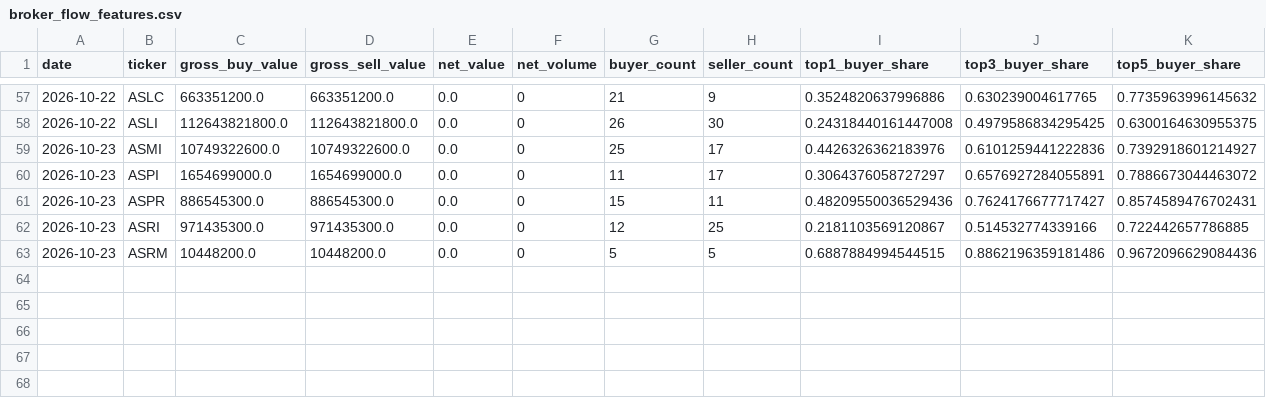
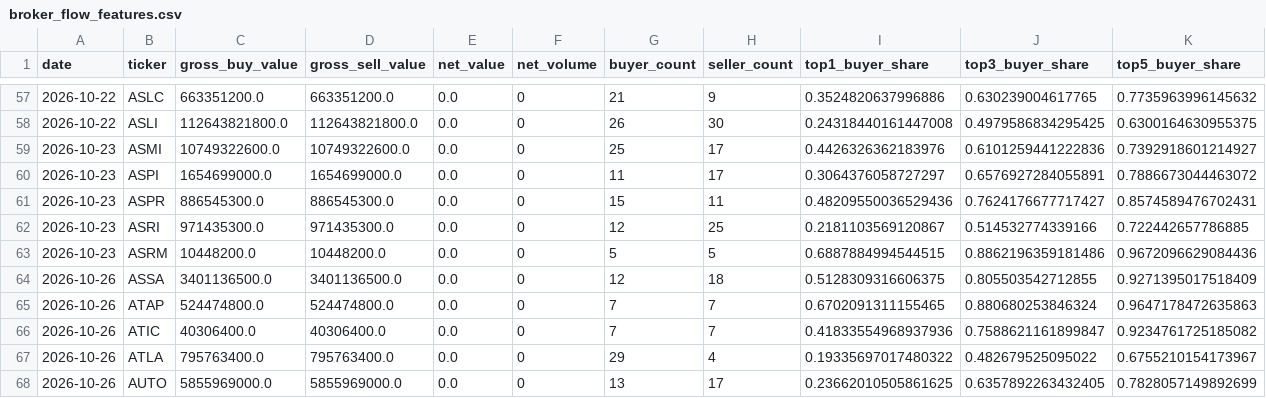
Before and after one commit to byusetianto-netizen/bayu-idx-trading-engine, a CSV file: data/broker/broker_flow_features.csv, drawn as a sheet; only a part is shown, gaps mark what is left out; rows hold the shown columns only; the diff names each change by its address in the sheet, - before the commit and + after, or states it on an @@ line.

```diff
--- a/data/broker/broker_flow_features.csv
+++ b/data/broker/broker_flow_features.csv
+row 64: 2026-10-26 | ASSA | 3401136500.0 | 3401136500.0 | 0.0 | 0 | 12 | 18 | 0.5128309316606375 | 0.805503542712855 | 0.9271395017518409
+row 65: 2026-10-26 | ATAP | 524474800.0 | 524474800.0 | 0.0 | 0 | 7 | 7 | 0.6702091311155465 | 0.880680253846324 | 0.9647178472635863
+row 66: 2026-10-26 | ATIC | 40306400.0 | 40306400.0 | 0.0 | 0 | 7 | 7 | 0.41833554968937936 | 0.7588621161899847 | 0.9234761725185082
+row 67: 2026-10-26 | ATLA | 795763400.0 | 795763400.0 | 0.0 | 0 | 29 | 4 | 0.19335697017480322 | 0.482679525095022 | 0.6755210154173967
+row 68: 2026-10-26 | AUTO | 5855969000.0 | 5855969000.0 | 0.0 | 0 | 13 | 17 | 0.23662010505861625 | 0.6357892263432405 | 0.7828057149892699
```
Also changed, not shown: data/broker/v20_validation_report.csv, 4 other files.
